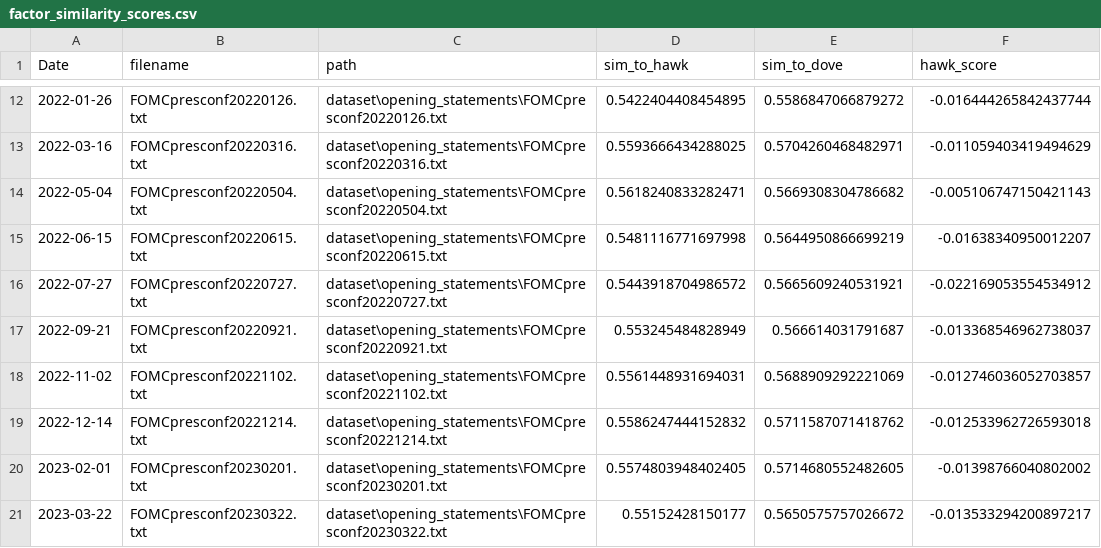
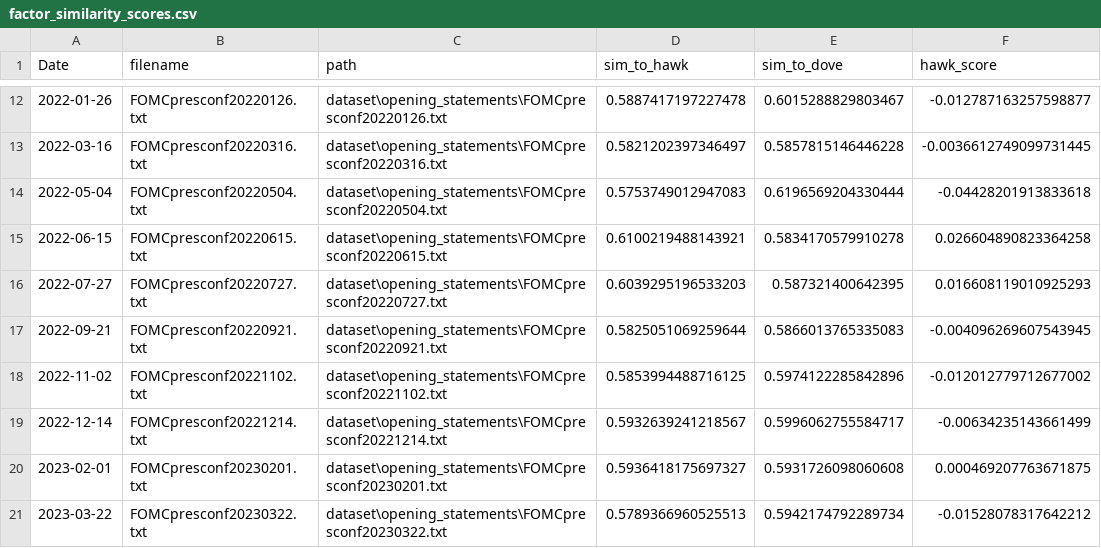
Before and after one commit to lingtouyangLeo/FOMC_AssetPrice_Effect, a CSV file: output/factor_similarity_scores.csv, drawn as a sheet; only a part is shown, gaps mark what is left out; the diff covers the shown part only.

```diff
--- a/output/factor_similarity_scores.csv
+++ b/output/factor_similarity_scores.csv
@@ -12,10 +12,10 @@ Date,filename,path,sim_to_hawk,sim_to_dove,hawk_score
-2022-01-26,FOMCpresconf20220126.txt,dataset\opening_statements\FOMCpresconf20220126.txt,0.5422404408454895,0.5586847066879272,-0.016444265842437744
-2022-03-16,FOMCpresconf20220316.txt,dataset\opening_statements\FOMCpresconf20220316.txt,0.5593666434288025,0.5704260468482971,-0.011059403419494629
-2022-05-04,FOMCpresconf20220504.txt,dataset\opening_statements\FOMCpresconf20220504.txt,0.5618240833282471,0.5669308304786682,-0.005106747150421143
-2022-06-15,FOMCpresconf20220615.txt,dataset\opening_statements\FOMCpresconf20220615.txt,0.5481116771697998,0.5644950866699219,-0.01638340950012207
-2022-07-27,FOMCpresconf20220727.txt,dataset\opening_statements\FOMCpresconf20220727.txt,0.5443918704986572,0.5665609240531921,-0.022169053554534912
-2022-09-21,FOMCpresconf20220921.txt,dataset\opening_statements\FOMCpresconf20220921.txt,0.553245484828949,0.566614031791687,-0.013368546962738037
-2022-11-02,FOMCpresconf20221102.txt,dataset\opening_statements\FOMCpresconf20221102.txt,0.5561448931694031,0.5688909292221069,-0.012746036052703857
-2022-12-14,FOMCpresconf20221214.txt,dataset\opening_statements\FOMCpresconf20221214.txt,0.5586247444152832,0.5711587071418762,-0.012533962726593018
-2023-02-01,FOMCpresconf20230201.txt,dataset\opening_statements\FOMCpresconf20230201.txt,0.5574803948402405,0.5714680552482605,-0.01398766040802002
-2023-03-22,FOMCpresconf20230322.txt,dataset\opening_statements\FOMCpresconf20230322.txt,0.55152428150177,0.5650575757026672,-0.013533294200897217
+2022-01-26,FOMCpresconf20220126.txt,dataset\opening_statements\FOMCpresconf20220126.txt,0.5887417197227478,0.6015288829803467,-0.012787163257598877
+2022-03-16,FOMCpresconf20220316.txt,dataset\opening_statements\FOMCpresconf20220316.txt,0.5821202397346497,0.5857815146446228,-0.0036612749099731445
+2022-05-04,FOMCpresconf20220504.txt,dataset\opening_statements\FOMCpresconf20220504.txt,0.5753749012947083,0.6196569204330444,-0.04428201913833618
+2022-06-15,FOMCpresconf20220615.txt,dataset\opening_statements\FOMCpresconf20220615.txt,0.6100219488143921,0.5834170579910278,0.026604890823364258
+2022-07-27,FOMCpresconf20220727.txt,dataset\opening_statements\FOMCpresconf20220727.txt,0.6039295196533203,0.587321400642395,0.016608119010925293
+2022-09-21,FOMCpresconf20220921.txt,dataset\opening_statements\FOMCpresconf20220921.txt,0.5825051069259644,0.5866013765335083,-0.004096269607543945
+2022-11-02,FOMCpresconf20221102.txt,dataset\opening_statements\FOMCpresconf20221102.txt,0.5853994488716125,0.5974122285842896,-0.012012779712677002
+2022-12-14,FOMCpresconf20221214.txt,dataset\opening_statements\FOMCpresconf20221214.txt,0.5932639241218567,0.5996062755584717,-0.00634235143661499
+2023-02-01,FOMCpresconf20230201.txt,dataset\opening_statements\FOMCpresconf20230201.txt,0.5936418175697327,0.5931726098060608,0.000469207763671875
+2023-03-22,FOMCpresconf20230322.txt,dataset\opening_statements\FOMCpresconf20230322.txt,0.5789366960525513,0.5942174792289734,-0.01528078317642212
```
Also changed, not shown: 90 edited cells elsewhere in this file, output/factor_similarity_scores_use.csv, 13 other files.
